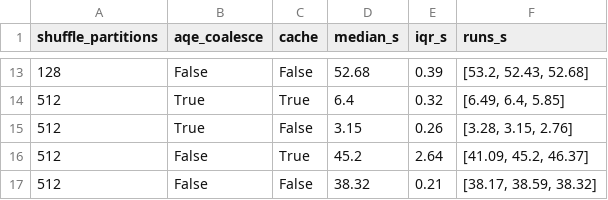
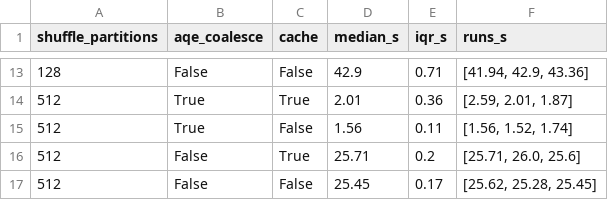
Before and after one commit to danaibaidullina/shopstream-spark, a CSV file: results/E1_grid.csv, drawn as a sheet; only a part is shown, gaps mark what is left out; the diff covers the shown part only.

```diff
--- a/results/E1_grid.csv
+++ b/results/E1_grid.csv
@@ -13,5 +13,5 @@ shuffle_partitions,aqe_coalesce,cache,median_s,iqr_s,runs_s
-128,False,False,52.68,0.39,"[53.2, 52.43, 52.68]"
-512,True,True,6.4,0.32,"[6.49, 6.4, 5.85]"
-512,True,False,3.15,0.26,"[3.28, 3.15, 2.76]"
-512,False,True,45.2,2.64,"[41.09, 45.2, 46.37]"
-512,False,False,38.32,0.21,"[38.17, 38.59, 38.32]"
+128,False,False,42.9,0.71,"[41.94, 42.9, 43.36]"
+512,True,True,2.01,0.36,"[2.59, 2.01, 1.87]"
+512,True,False,1.56,0.11,"[1.56, 1.52, 1.74]"
+512,False,True,25.71,0.2,"[25.71, 26.0, 25.6]"
+512,False,False,25.45,0.17,"[25.62, 25.28, 25.45]"
```
Also changed, not shown: 32 edited cells elsewhere in this file, results/A1_schema_read_times.csv, results/A2_write_strategies.csv, 18 other files.
